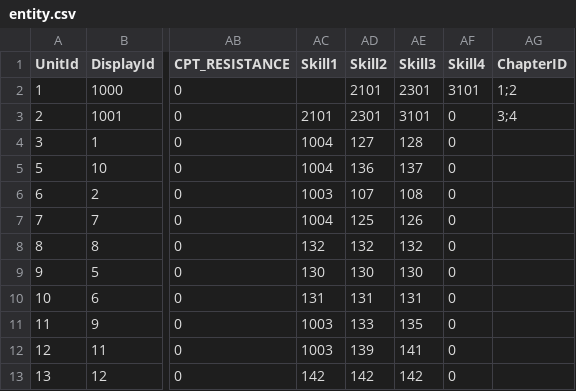
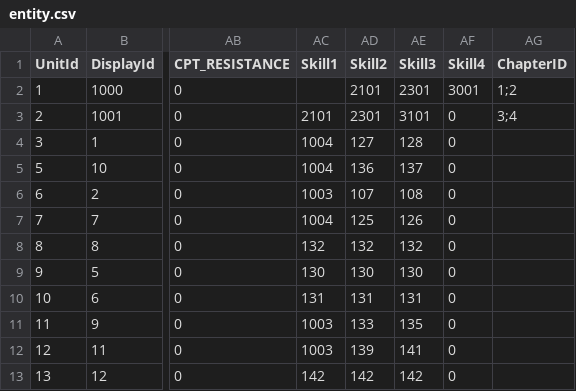
Before and after one commit to kevinnewkevin/xiyou, a CSV file: trunk/config/tables/entity.csv, drawn as a sheet; only a part is shown, gaps mark what is left out; the diff names each change by its address in the sheet, - before the commit and + after, or states it on an @@ line.

```diff
--- a/trunk/config/tables/entity.csv
+++ b/trunk/config/tables/entity.csv
-AF2 (Skill4): 3101
+AF2 (Skill4): 3001
```
Also changed, not shown: 1 other file.
